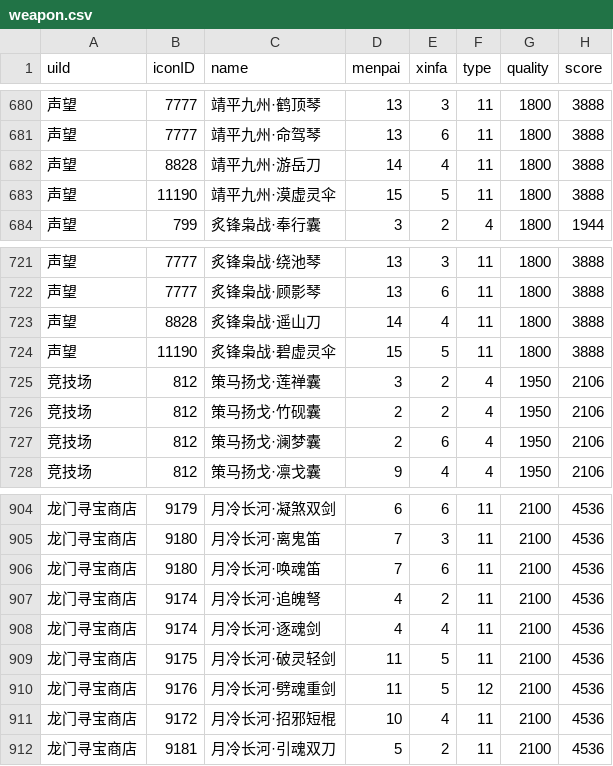
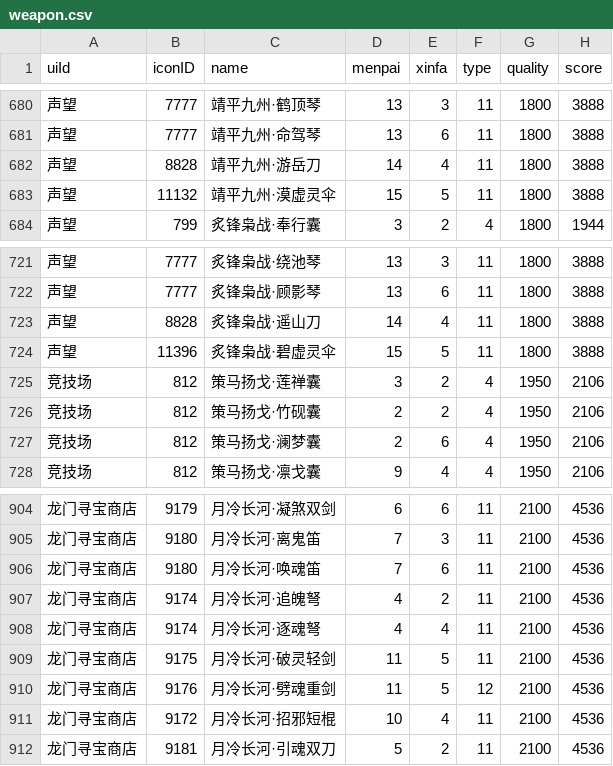
Before and after one commit to j3pz/j3pz-data-processor, a CSV file: output/weapon.csv, drawn as a sheet; only a part is shown, gaps mark what is left out; the diff names each change by its address in the sheet, - before the commit and + after, or states it on an @@ line.

```diff
--- a/output/weapon.csv
+++ b/output/weapon.csv
-B683 (iconID): 11190
+B683 (iconID): 11132
-B724 (iconID): 11190
+B724 (iconID): 11396
-C908 (name): 月冷长河·逐魂剑
+C908 (name): 月冷长河·逐魂弩
```
Also changed, not shown: 9 other files.
